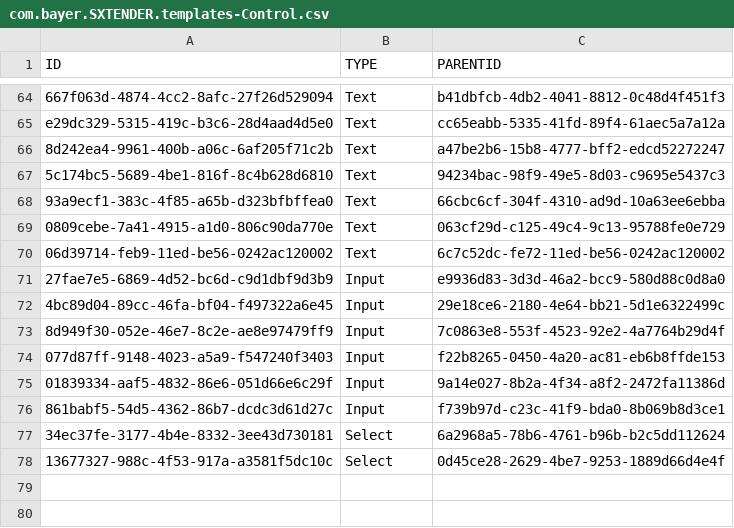
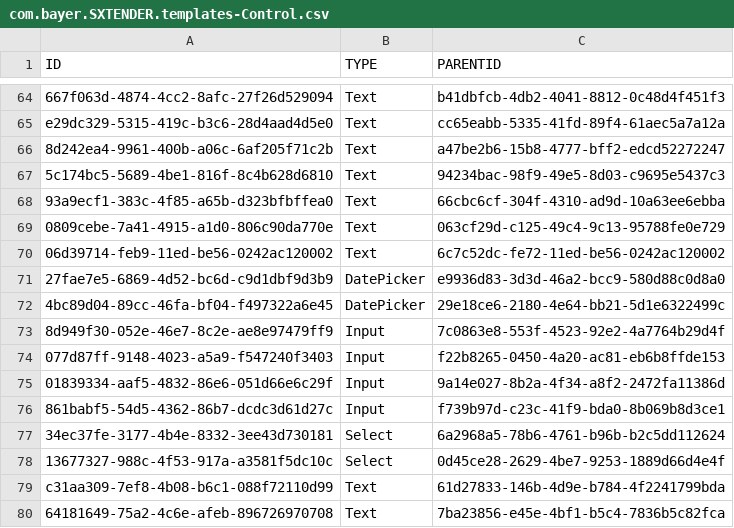
Before and after one commit to mandar-velankar/FAST_UI_TEMPLATES, a CSV file: db/data/com.bayer.SXTENDER.templates-Control.csv, drawn as a sheet; only a part is shown, gaps mark what is left out.

```diff
--- a/db/data/com.bayer.SXTENDER.templates-Control.csv
+++ b/db/data/com.bayer.SXTENDER.templates-Control.csv
@@ -70,4 +70,4 @@ e29dc329-5315-419c-b3c6-28d4aad4d5e0;Text;cc65eabb-5335-41fd-89f4-61aec5a7a12a
 06d39714-feb9-11ed-be56-0242ac120002;Text;6c7c52dc-fe72-11ed-be56-0242ac120002
-27fae7e5-6869-4d52-bc6d-c9d1dbf9d3b9;Input;e9936d83-3d3d-46a2-bcc9-580d88c0d8a0
-4bc89d04-89cc-46fa-bf04-f497322a6e45;Input;29e18ce6-2180-4e64-bb21-5d1e6322499c
+27fae7e5-6869-4d52-bc6d-c9d1dbf9d3b9;DatePicker;e9936d83-3d3d-46a2-bcc9-580d88c0d8a0
+4bc89d04-89cc-46fa-bf04-f497322a6e45;DatePicker;29e18ce6-2180-4e64-bb21-5d1e6322499c
 8d949f30-052e-46e7-8c2e-ae8e97479ff9;Input;7c0863e8-553f-4523-92e2-4a7764b29d4f
@@ -78 +78,3 @@ e29dc329-5315-419c-b3c6-28d4aad4d5e0;Text;cc65eabb-5335-41fd-89f4-61aec5a7a12a
 13677327-988c-4f53-917a-a3581f5dc10c;Select;0d45ce28-2629-4be7-9253-1889d66d4e4f
+c31aa309-7ef8-4b08-b6c1-088f72110d99;Text;61d27833-146b-4d9e-b784-4f2241799bda
+64181649-75a2-4c6e-afeb-896726970708;Text;7ba23856-e45e-4bf1-b5c4-7836b5c82fca
```
Also changed, not shown: db/data/com.bayer.SXTENDER.templates-Column.csv, db/data/com.bayer.SXTENDER.templates-Filter.csv, 3 other files.
